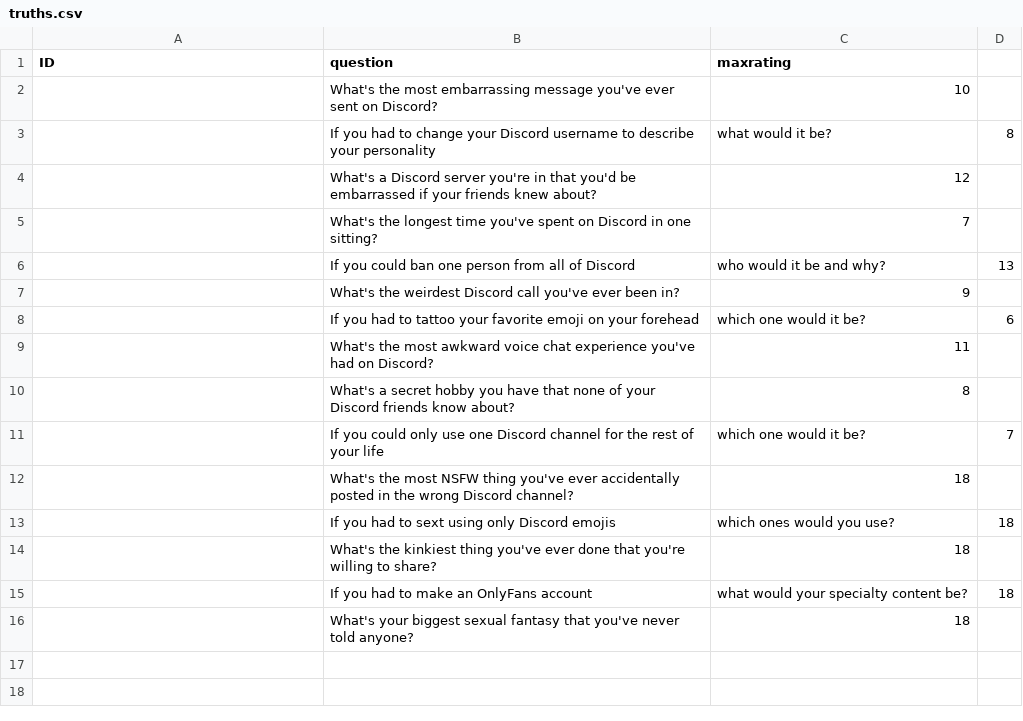
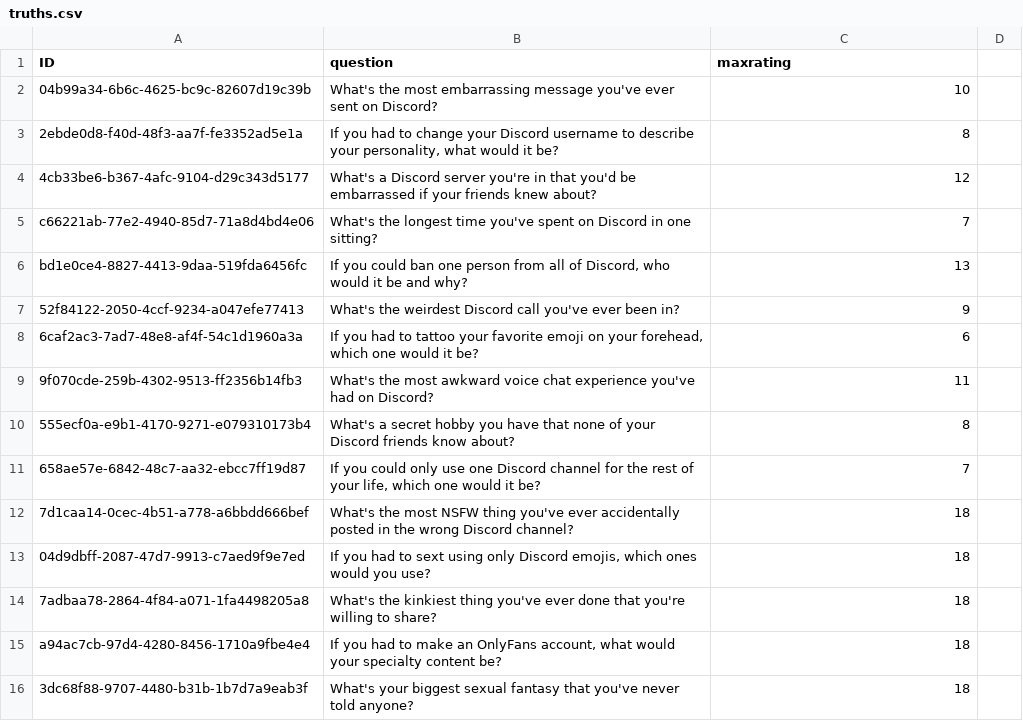
Before and after one commit to The-Orange-Squad/toad, a CSV file: truths.csv, drawn as a sheet.

Commit message:
feat: Update truth and dare questions in dares.csv and truths.csv

```diff
--- a/truths.csv
+++ b/truths.csv
@@ -1,16 +1,16 @@
 ID,question,maxrating
-,What's the most embarrassing message you've ever sent on Discord?,10
-,If you had to change your Discord username to describe your personality, what would it be?,8
-,What's a Discord server you're in that you'd be embarrassed if your friends knew about?,12
-,What's the longest time you've spent on Discord in one sitting?,7
-,If you could ban one person from all of Discord, who would it be and why?,13
-,What's the weirdest Discord call you've ever been in?,9
-,If you had to tattoo your favorite emoji on your forehead, which one would it be?,6
-,What's the most awkward voice chat experience you've had on Discord?,11
-,What's a secret hobby you have that none of your Discord friends know about?,8
-,If you could only use one Discord channel for the rest of your life, which one would it be?,7
-,What's the most NSFW thing you've ever accidentally posted in the wrong Discord channel?,18
-,If you had to sext using only Discord emojis, which ones would you use?,18
-,What's the kinkiest thing you've ever done that you're willing to share?,18
-,If you had to make an OnlyFans account, what would your specialty content be?,18
-,What's your biggest sexual fantasy that you've never told anyone?,18
+04b99a34-6b6c-4625-bc9c-82607d19c39b,What's the most embarrassing message you've ever sent on Discord?,10
+2ebde0d8-f40d-48f3-aa7f-fe3352ad5e1a,"If you had to change your Discord username to describe your personality, what would it be?",8
+4cb33be6-b367-4afc-9104-d29c343d5177,What's a Discord server you're in that you'd be embarrassed if your friends knew about?,12
+c66221ab-77e2-4940-85d7-71a8d4bd4e06,What's the longest time you've spent on Discord in one sitting?,7
+bd1e0ce4-8827-4413-9daa-519fda6456fc,"If you could ban one person from all of Discord, who would it be and why?",13
+52f84122-2050-4ccf-9234-a047efe77413,What's the weirdest Discord call you've ever been in?,9
+6caf2ac3-7ad7-48e8-af4f-54c1d1960a3a,"If you had to tattoo your favorite emoji on your forehead, which one would it be?",6
+9f070cde-259b-4302-9513-ff2356b14fb3,What's the most awkward voice chat experience you've had on Discord?,11
+555ecf0a-e9b1-4170-9271-e079310173b4,What's a secret hobby you have that none of your Discord friends know about?,8
+658ae57e-6842-48c7-aa32-ebcc7ff19d87,"If you could only use one Discord channel for the rest of your life, which one would it be?",7
+7d1caa14-0cec-4b51-a778-a6bbdd666bef,What's the most NSFW thing you've ever accidentally posted in the wrong Discord channel?,18
+04d9dbff-2087-47d7-9913-c7aed9f9e7ed,"If you had to sext using only Discord emojis, which ones would you use?",18
+7adbaa78-2864-4f84-a071-1fa4498205a8,What's the kinkiest thing you've ever done that you're willing to share?,18
+a94ac7cb-97d4-4280-8456-1710a9fbe4e4,"If you had to make an OnlyFans account, what would your specialty content be?",18
+3dc68f88-9707-4480-b31b-1b7d7a9eab3f,What's your biggest sexual fantasy that you've never told anyone?,18
```
Also changed, not shown: dares.csv, 2 other files.
